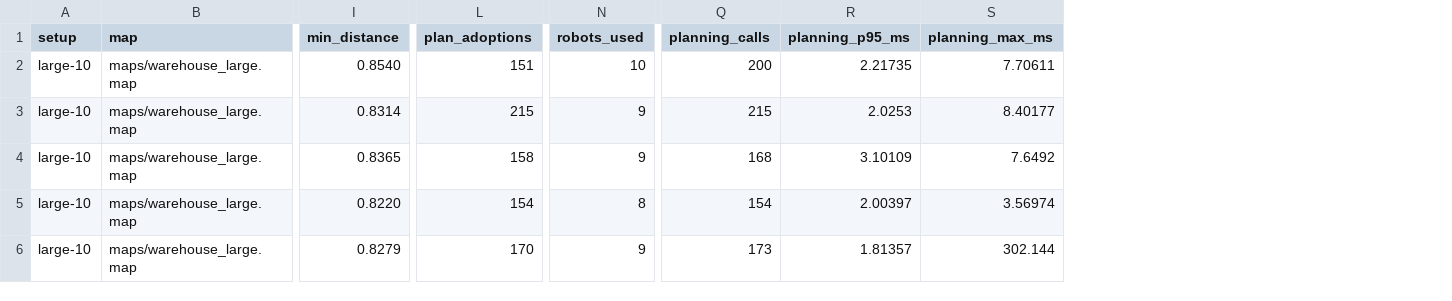
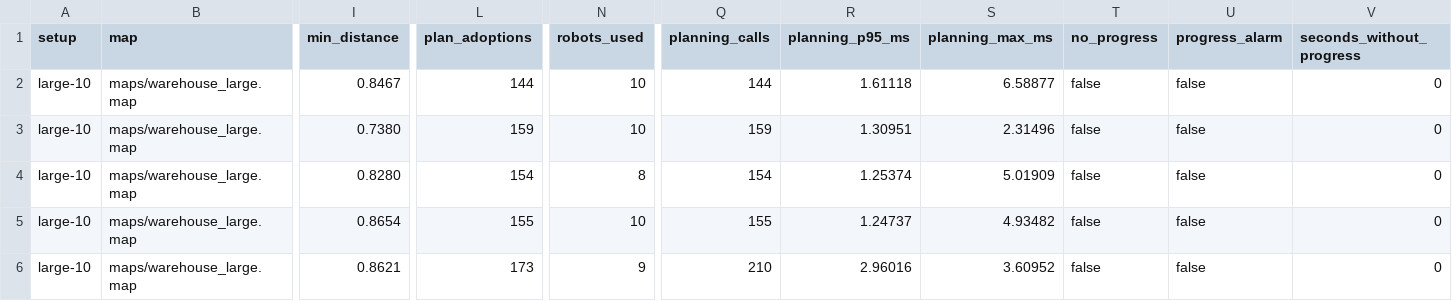
Before and after one commit to Samwise-Potato-Gamgee/lotse, a CSV file: results/ros2_integration_runs.csv, drawn as a sheet; only a part is shown, gaps mark what is left out; the diff covers the shown part only; the diff names each change by its address in the sheet, - before the commit and + after, or states it on an @@ line.

```diff
--- a/results/ros2_integration_runs.csv
+++ b/results/ros2_integration_runs.csv
+column T (no_progress), rows 2-6: all false
+column U (progress_alarm), rows 2-6: all false
+column V (seconds_without_progress), rows 2-6: all 0
-I2 (min_distance): 0.8540
+I2 (min_distance): 0.8467
-L2 (plan_adoptions): 151
+L2 (plan_adoptions): 144
-Q2 (planning_calls): 200
+Q2 (planning_calls): 144
-R2 (planning_p95_ms): 2.21735
+R2 (planning_p95_ms): 1.61118
-S2 (planning_max_ms): 7.70611
+S2 (planning_max_ms): 6.58877
-I3 (min_distance): 0.8314
+I3 (min_distance): 0.7380
-L3 (plan_adoptions): 215
+L3 (plan_adoptions): 159
-N3 (robots_used): 9
+N3 (robots_used): 10
-Q3 (planning_calls): 215
+Q3 (planning_calls): 159
-R3 (planning_p95_ms): 2.0253
+R3 (planning_p95_ms): 1.30951
-S3 (planning_max_ms): 8.40177
+S3 (planning_max_ms): 2.31496
-I4 (min_distance): 0.8365
+I4 (min_distance): 0.8280
-L4 (plan_adoptions): 158
+L4 (plan_adoptions): 154
-N4 (robots_used): 9
+N4 (robots_used): 8
-Q4 (planning_calls): 168
+Q4 (planning_calls): 154
-R4 (planning_p95_ms): 3.10109
+R4 (planning_p95_ms): 1.25374
-S4 (planning_max_ms): 7.6492
+S4 (planning_max_ms): 5.01909
-I5 (min_distance): 0.8220
+I5 (min_distance): 0.8654
-L5 (plan_adoptions): 154
+L5 (plan_adoptions): 155
-N5 (robots_used): 8
+N5 (robots_used): 10
-Q5 (planning_calls): 154
+Q5 (planning_calls): 155
-R5 (planning_p95_ms): 2.00397
+R5 (planning_p95_ms): 1.24737
-S5 (planning_max_ms): 3.56974
+S5 (planning_max_ms): 4.93482
-I6 (min_distance): 0.8279
+I6 (min_distance): 0.8621
-L6 (plan_adoptions): 170
+L6 (plan_adoptions): 173
-Q6 (planning_calls): 173
+Q6 (planning_calls): 210
-R6 (planning_p95_ms): 1.81357
+R6 (planning_p95_ms): 2.96016
-S6 (planning_max_ms): 302.144
+S6 (planning_max_ms): 3.60952
```
Also changed, not shown: 78 edited cells elsewhere in this file, results/liveness_current_plans_runs.csv, 3 other files.
